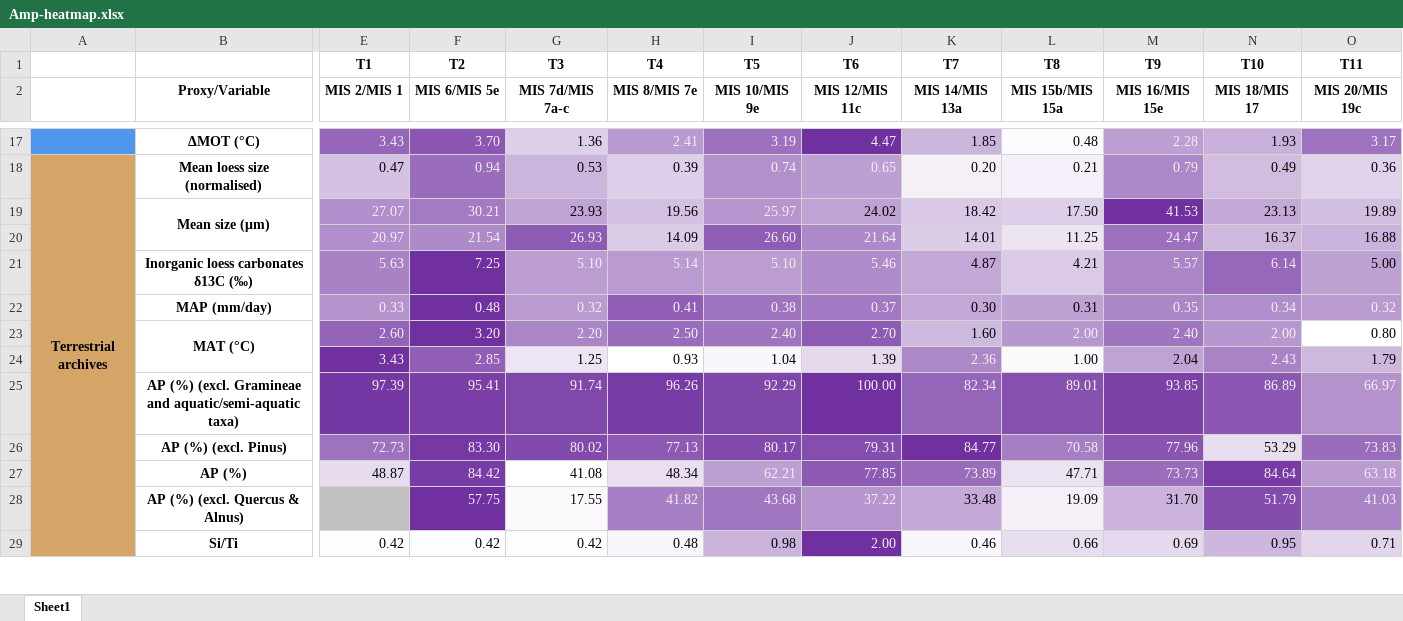
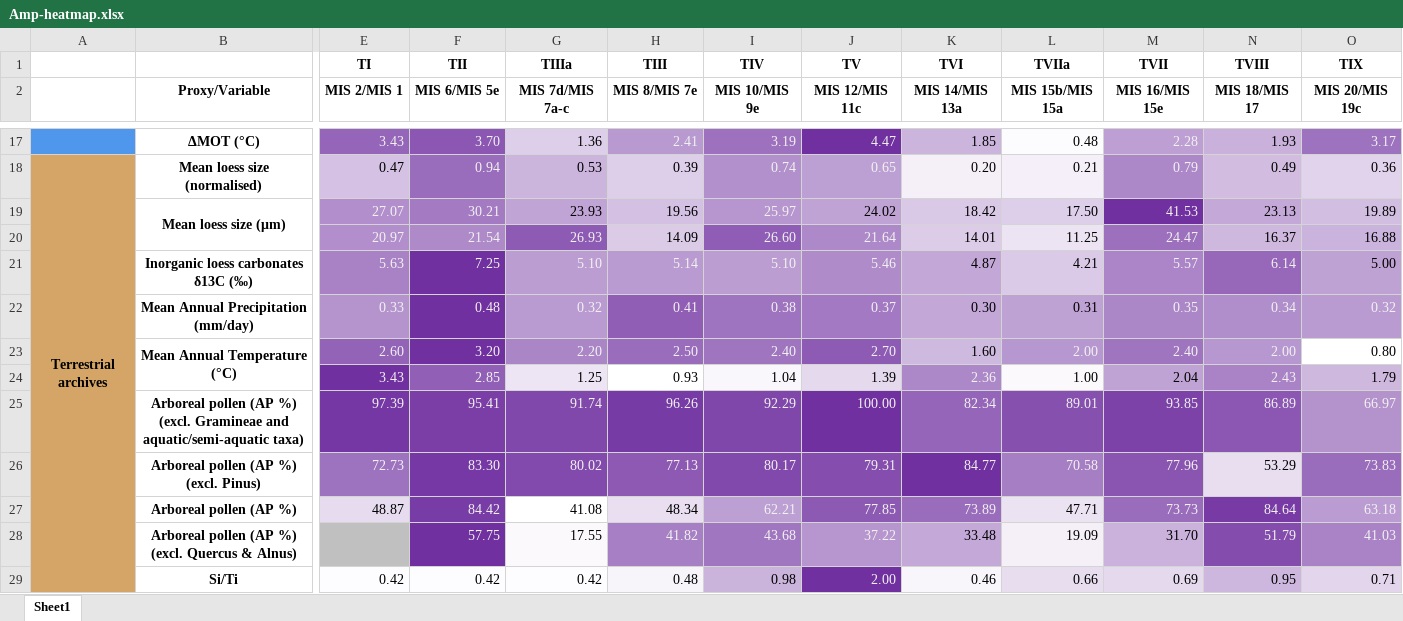
Before and after one commit to felyx04/MetaDatabase-Pollak-et-al-2026, an Excel workbook: Figures/Heatmaps/Amp-heatmap.xlsx, sheet Sheet1, drawn as a sheet; only a part is shown, gaps mark what is left out; values as stored, in another font and other column widths than the file's, no borders; removed rows and columns are numbered as before the commit, all else as after; rows hold the shown columns only; ↵ is a line break in a cell; the diff names each change by its address in the sheet, - before the commit and + after, or states it on an @@ line.

```diff
--- a/Figures/Heatmaps/Amp-heatmap.xlsx (sheet Sheet1)
+++ b/Figures/Heatmaps/Amp-heatmap.xlsx (sheet Sheet1)
-row 1:  |  | T1 | T2 | T3 | T4 | T5 | T6 | T7 | T8 | T9 | T10 | T11
+row 1:  |  | TI | TII | TIIIa | TIII | TIV | TV | TVI | TVIIa | TVII | TVIII | TIX
-B19: Mean size (μm)
+B19: Mean loess size (μm)
-B22: MAP (mm/day)
+B22: Mean Annual Precipitation (mm/day)
-B23: MAT (°C)
+B23: Mean Annual Temperature (°C)
-B25: AP (%) (excl. Gramineae…
+B25: Arboreal pollen (AP %) ↵ (excl. Gramineae…
-B26: AP (%) (excl. Pinus)
+B26: Arboreal pollen (AP %) ↵ (excl. Pinus)
-B27: AP (%)
+B27: Arboreal pollen (AP %)
-B28: AP (%) (excl. Quercus & Alnus)
+B28: Arboreal pollen (AP %) ↵ (excl. Quercus & Alnus)
```
Also changed, not shown: 22 other files.
